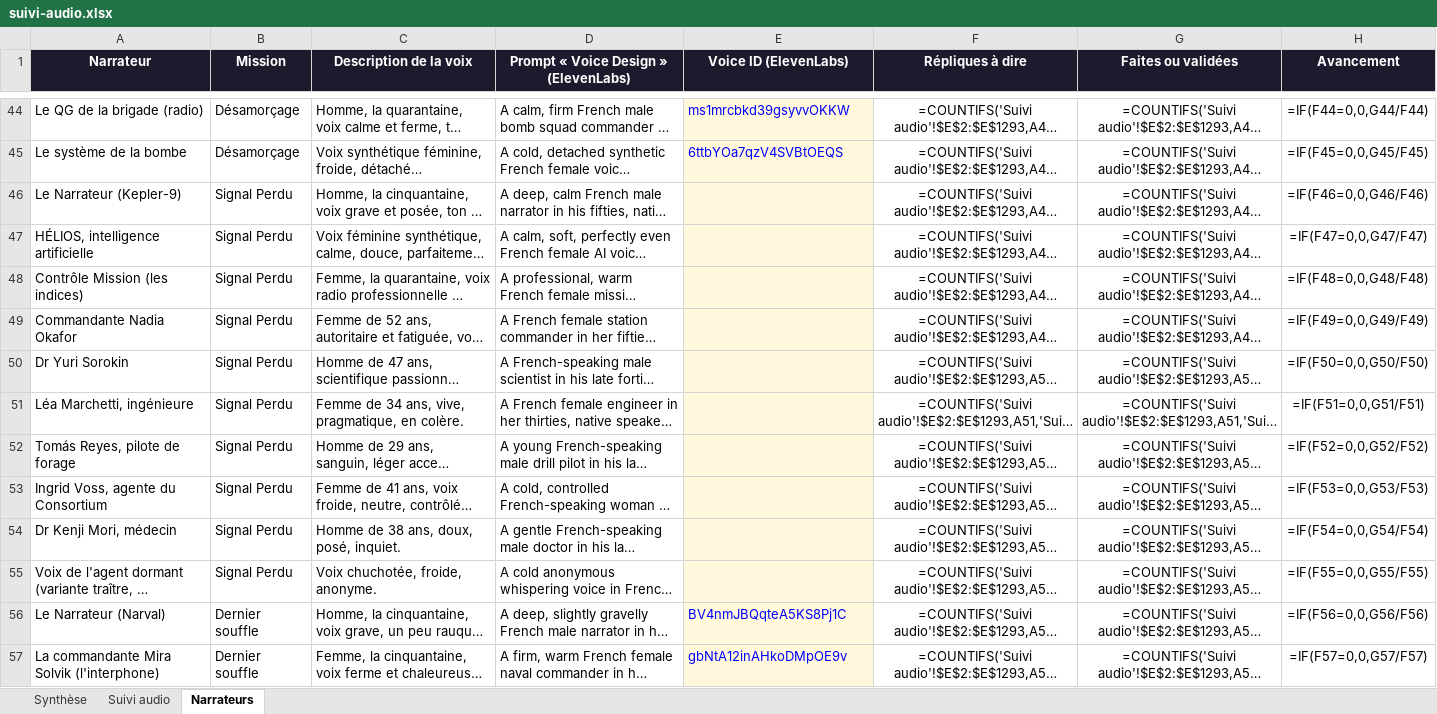
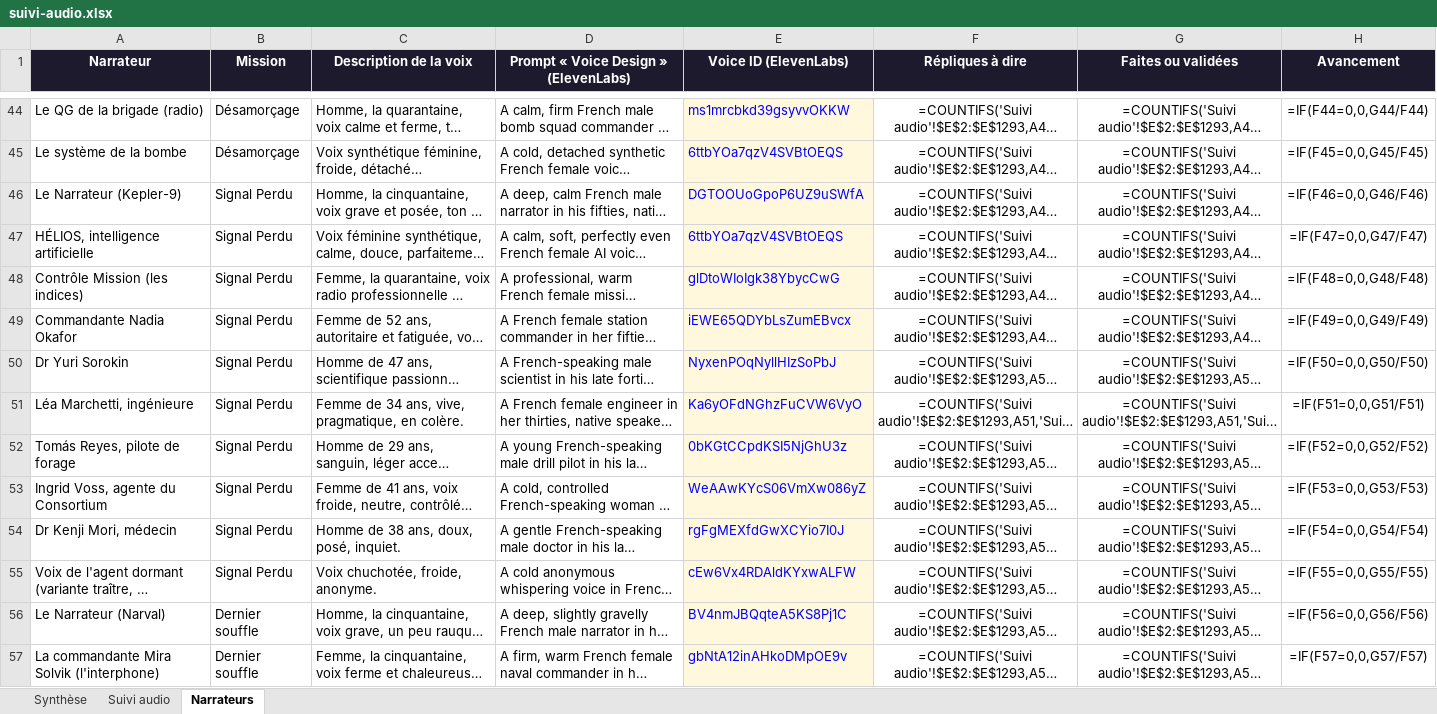
Before and after one commit to nico83200/Claude-public, an Excel workbook: pupitre-des-enigmes/suivi/suivi-audio.xlsx, sheet Narrateurs, drawn as a sheet; only a part is shown, gaps mark what is left out; long unchanged cells end in …; values as stored, in another font and other column widths than the file's, no borders; formulas without a stored value are shown as written; the diff covers the shown part only; the diff names each change by its address in the sheet, - before the commit and + after, or states it on an @@ line.

```diff
--- a/pupitre-des-enigmes/suivi/suivi-audio.xlsx (sheet Narrateurs)
+++ b/pupitre-des-enigmes/suivi/suivi-audio.xlsx (sheet Narrateurs)
-E46 (Voice ID (ElevenLabs)): (empty)
+E46 (Voice ID (ElevenLabs)): DGTOOUoGpoP6UZ9uSWfA
-E47 (Voice ID (ElevenLabs)): (empty)
+E47 (Voice ID (ElevenLabs)): 6ttbYOa7qzV4SVBtOEQS
-E48 (Voice ID (ElevenLabs)): (empty)
+E48 (Voice ID (ElevenLabs)): glDtoWIoIgk38YbycCwG
-E49 (Voice ID (ElevenLabs)): (empty)
+E49 (Voice ID (ElevenLabs)): iEWE65QDYbLsZumEBvcx
-E50 (Voice ID (ElevenLabs)): (empty)
+E50 (Voice ID (ElevenLabs)): NyxenPOqNyllHIzSoPbJ
-E51 (Voice ID (ElevenLabs)): (empty)
+E51 (Voice ID (ElevenLabs)): Ka6yOFdNGhzFuCVW6VyO
-E52 (Voice ID (ElevenLabs)): (empty)
+E52 (Voice ID (ElevenLabs)): 0bKGtCCpdKSI5NjGhU3z
-E53 (Voice ID (ElevenLabs)): (empty)
+E53 (Voice ID (ElevenLabs)): WeAAwKYcS06VmXw086yZ
-E54 (Voice ID (ElevenLabs)): (empty)
+E54 (Voice ID (ElevenLabs)): rgFgMEXfdGwXCYio7I0J
-E55 (Voice ID (ElevenLabs)): (empty)
+E55 (Voice ID (ElevenLabs)): cEw6Vx4RDAldKYxwALFW
```
Also changed, not shown: 26 edited cells elsewhere in this sheet, 4 other files.
